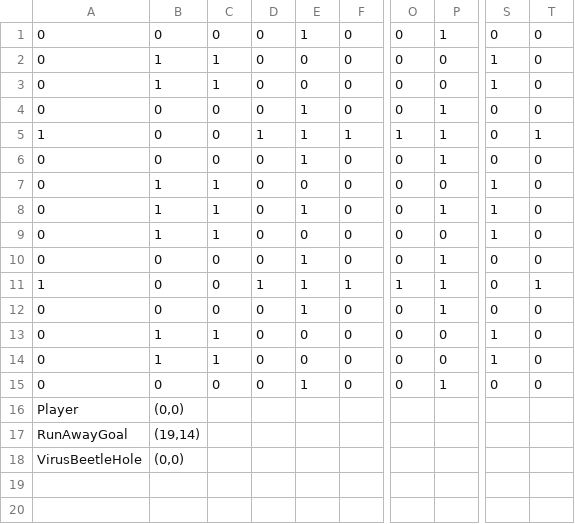
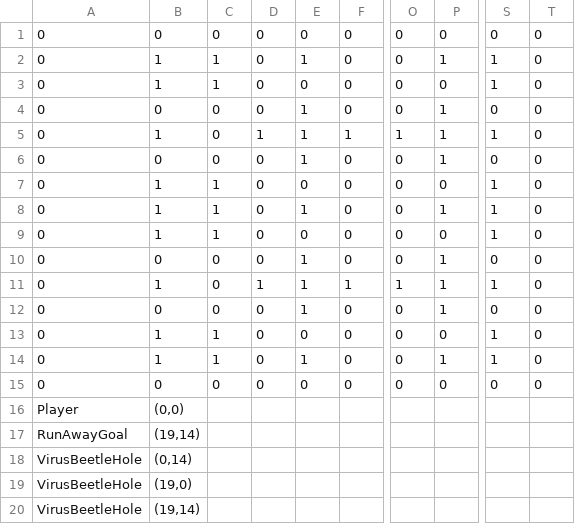
Before and after one commit to mori08/Kokoha, a CSV file: Kokoha/Kokoha/App/Assets/Data/Game/Kokoro.csv, drawn as a sheet; only a part is shown, gaps mark what is left out; rows hold the shown columns only; the diff names each change by its address in the sheet, - before the commit and + after, or states it on an @@ line.

```diff
--- a/Kokoha/Kokoha/App/Assets/Data/Game/Kokoro.csv
+++ b/Kokoha/Kokoha/App/Assets/Data/Game/Kokoro.csv
-E1: 1
+E1: 0
-P1: 1
+P1: 0
-E2: 0
+E2: 1
-P2: 0
+P2: 1
-A5: 1
+A5: 0
-B5: 0
+B5: 1
-S5: 0
+S5: 1
-T5: 1
+T5: 0
-A11: 1
+A11: 0
-B11: 0
+B11: 1
-S11: 0
+S11: 1
-T11: 1
+T11: 0
-E14: 0
+E14: 1
-P14: 0
+P14: 1
-E15: 1
+E15: 0
-P15: 1
+P15: 0
-B18: (0,0)
+B18: (0,14)
+row 19: VirusBeetleHole | (19,0)
+row 20: VirusBeetleHole | (19,14)
```
Also changed, not shown: 6 other files.
